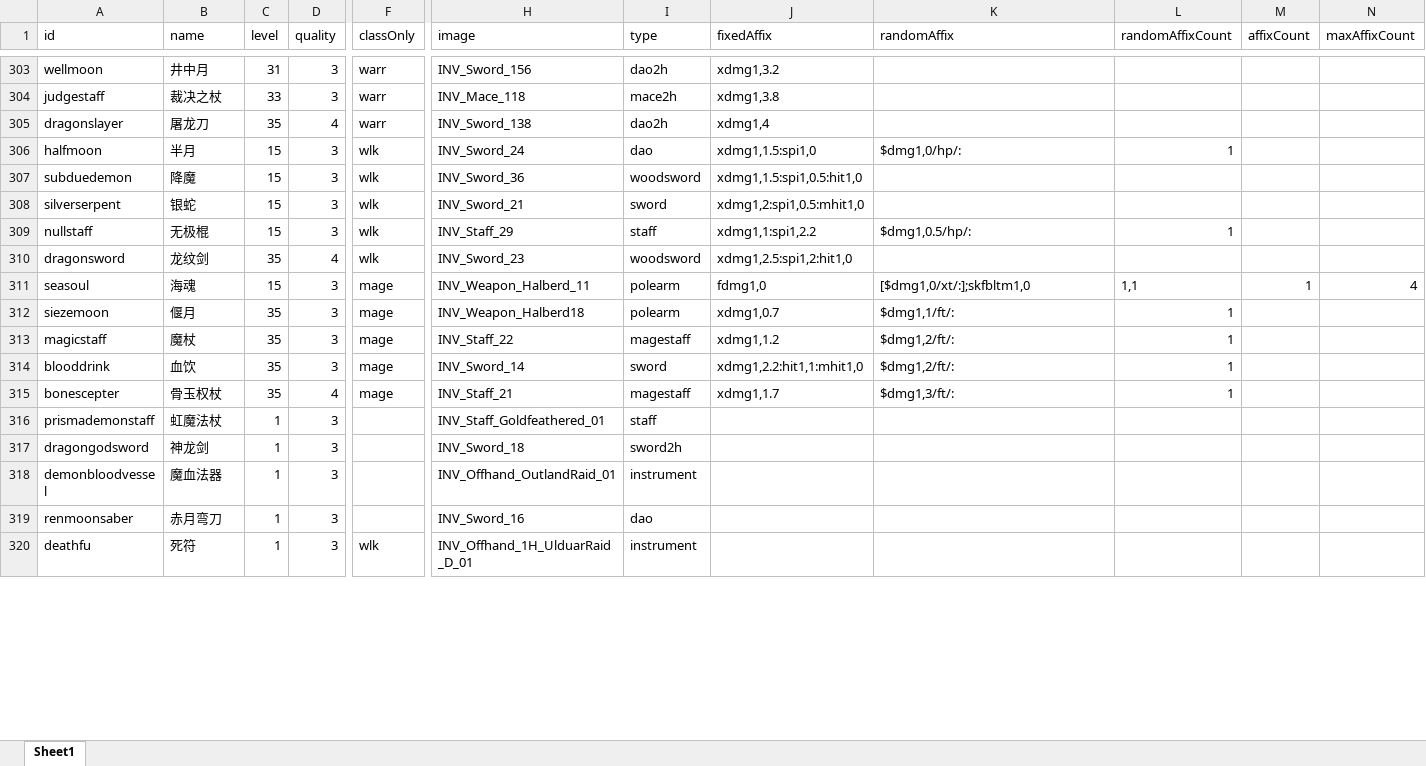
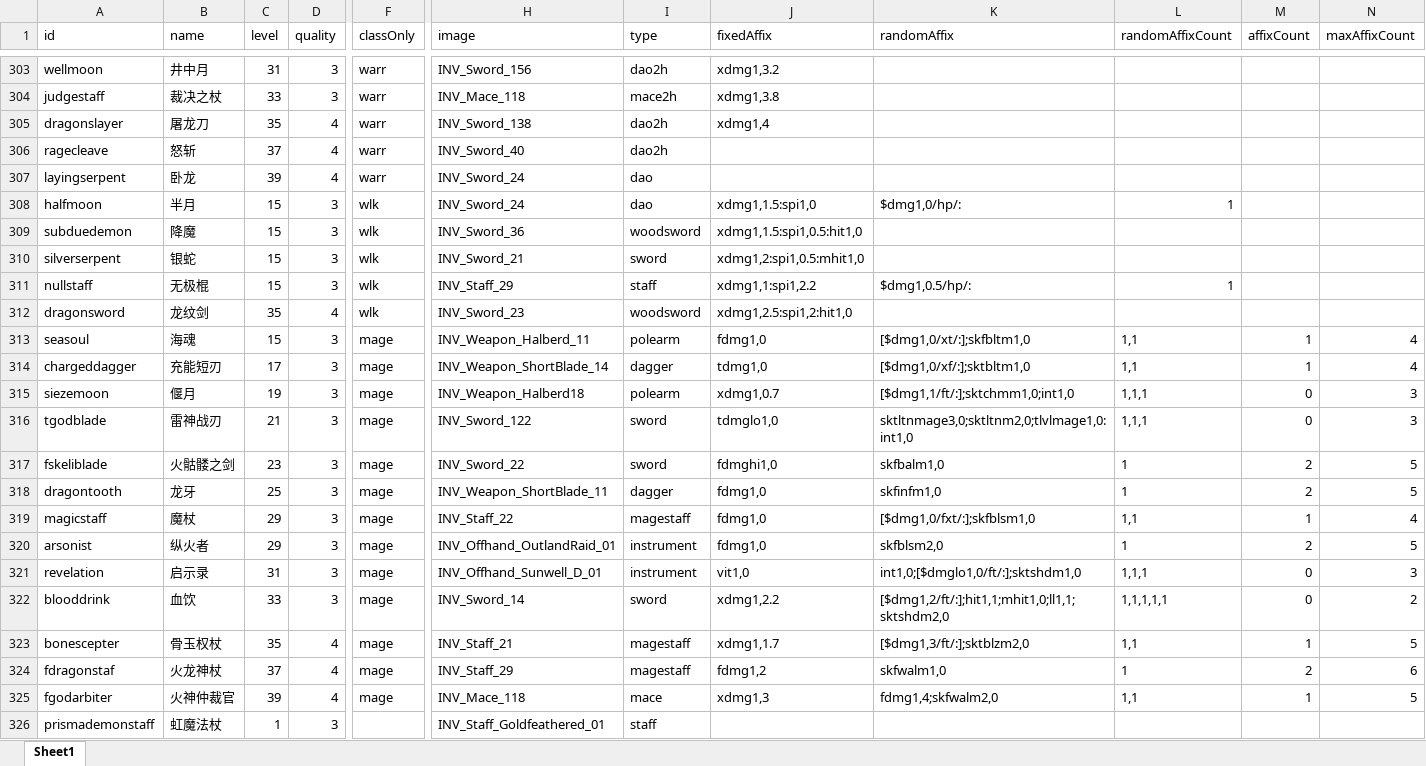
Before and after one commit to yatyricky/gvbasic-mir-remaster, an Excel workbook: configs/Item.xlsx, sheet Sheet1, drawn as a sheet; only a part is shown, gaps mark what is left out; the shorter side is filled out with more unchanged rows; values as stored, in another font and other column widths than the file's, no borders; conditional formats not drawn; addresses are those after the commit; rows hold the shown columns only; the diff covers the shown part only; the diff names each change by its address in the sheet, - before the commit and + after, or states it on an @@ line.

```diff
--- a/configs/Item.xlsx (sheet Sheet1)
+++ b/configs/Item.xlsx (sheet Sheet1)
+row 306: ragecleave | 怒斩 | 37 | 4 | warr | INV_Sword_40 | dao2h
+row 307: layingserpent | 卧龙 | 39 | 4 | warr | INV_Sword_24 | dao
+row 314: chargeddagger | 充能短刃 | 17 | 3 | mage | INV_Weapon_ShortBlade_14 | dagger | tdmg1,0 | [$dmg1,0/xf/:];sktbltm1,0 | 1,1 | 1 | 4
-C315 (level): 35
+C315 (level): 19
-K315 (randomAffix): $dmg1,1/ft/:
+K315 (randomAffix): [$dmg1,1/ft/:];sktchmm1,0;int1,0
-L315 (randomAffixCount): 1
+L315 (randomAffixCount): 1,1,1
-M315 (affixCount): (empty)
+M315 (affixCount): 0
-N315 (maxAffixCount): (empty)
+N315 (maxAffixCount): 3
+row 316: tgodblade | 雷神战刃 | 21 | 3 | mage | INV_Sword_122 | sword | tdmglo1,0 | sktltnmage3,0;sktltnm2,0;tlvlmage1,0:int1,0 | 1,1,1 | 0 | 3
+row 317: fskeliblade | 火骷髅之剑 | 23 | 3 | mage | INV_Sword_22 | sword | fdmghi1,0 | skfbalm1,0 | 1 | 2 | 5
+row 318: dragontooth | 龙牙 | 25 | 3 | mage | INV_Weapon_ShortBlade_11 | dagger | fdmg1,0 | skfinfm1,0 | 1 | 2 | 5
-C319 (level): 35
+C319 (level): 29
-J319 (fixedAffix): xdmg1,1.2
+J319 (fixedAffix): fdmg1,0
-K319 (randomAffix): $dmg1,2/ft/:
+K319 (randomAffix): [$dmg1,0/fxt/:];skfblsm1,0
-L319 (randomAffixCount): 1
+L319 (randomAffixCount): 1,1
-M319 (affixCount): (empty)
+M319 (affixCount): 1
-N319 (maxAffixCount): (empty)
+N319 (maxAffixCount): 4
+row 320: arsonist | 纵火者 | 29 | 3 | mage | INV_Offhand_OutlandRaid_01 | instrument | fdmg1,0 | skfblsm2,0 | 1 | 2 | 5
+row 321: revelation | 启示录 | 31 | 3 | mage | INV_Offhand_Sunwell_D_01 | instrument | vit1,0 | int1,0;[$dmglo1,0/ft/:];sktshdm1,0 | 1,1,1 | 0 | 3
-C322 (level): 35
+C322 (level): 33
-J322 (fixedAffix): xdmg1,2.2:hit1,1:mhit1,0
+J322 (fixedAffix): xdmg1,2.2
-K322 (randomAffix): $dmg1,2/ft/:
+K322 (randomAffix): [$dmg1,2/ft/:];hit1,1;mhit1,0;ll1,1;sktshdm2,0
-L322 (randomAffixCount): 1
+L322 (randomAffixCount): 1,1,1,1,1
-M322 (affixCount): (empty)
+M322 (affixCount): 0
-N322 (maxAffixCount): (empty)
+N322 (maxAffixCount): 2
-K323 (randomAffix): $dmg1,3/ft/:
+K323 (randomAffix): [$dmg1,3/ft/:];sktblzm2,0
-L323 (randomAffixCount): 1
+L323 (randomAffixCount): 1,1
-M323 (affixCount): (empty)
+M323 (affixCount): 1
-N323 (maxAffixCount): (empty)
+N323 (maxAffixCount): 5
+row 324: fdragonstaf | 火龙神杖 | 37 | 4 | mage | INV_Staff_29 | magestaff | fdmg1,2 | skfwalm1,0 | 1 | 2 | 6
+row 325: fgodarbiter | 火神仲裁官 | 39 | 4 | mage | INV_Mace_118 | mace | xdmg1,3 | fdmg1,4;skfwalm2,0 | 1,1 | 1 | 5
```
Also changed, not shown: 1 added row, 4 removed rows and 41 edited cells elsewhere in this sheet, configs/Affix.xlsx, configs/Skill.xlsx, 18 other files.
